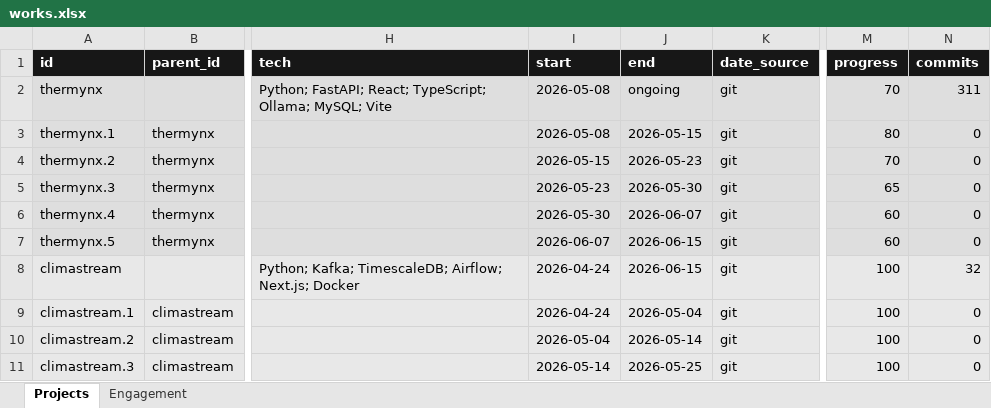
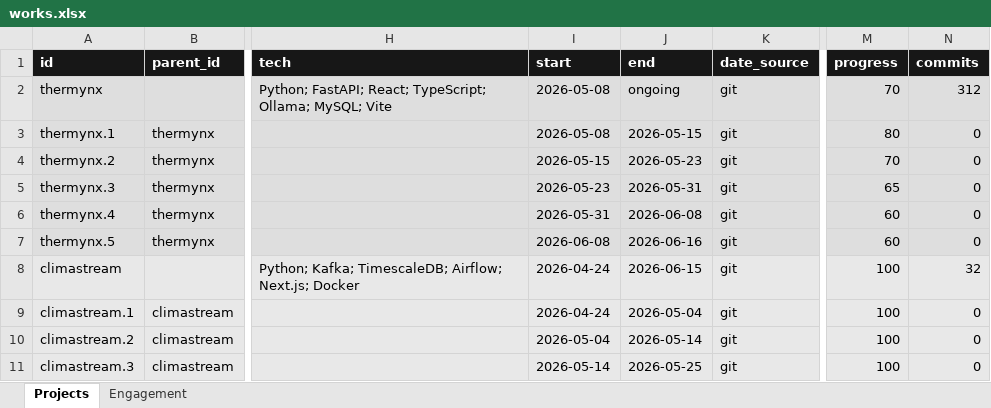
Before and after one commit to Kimosabey/graylinx-X-harshan, an Excel workbook: works.xlsx, sheet Projects, drawn as a sheet; only a part is shown, gaps mark what is left out; values as stored, in another font and other column widths than the file's, no borders; the diff names each change by its address in the sheet, - before the commit and + after, or states it on an @@ line.

```diff
--- a/works.xlsx (sheet Projects)
+++ b/works.xlsx (sheet Projects)
-N2 (commits): 311
+N2 (commits): 312
-J5 (end): 2026-05-30
+J5 (end): 2026-05-31
-I6 (start): 2026-05-30
+I6 (start): 2026-05-31
-J6 (end): 2026-06-07
+J6 (end): 2026-06-08
-I7 (start): 2026-06-07
+I7 (start): 2026-06-08
-J7 (end): 2026-06-15
+J7 (end): 2026-06-16
```
Also changed, not shown: 4 other files.
